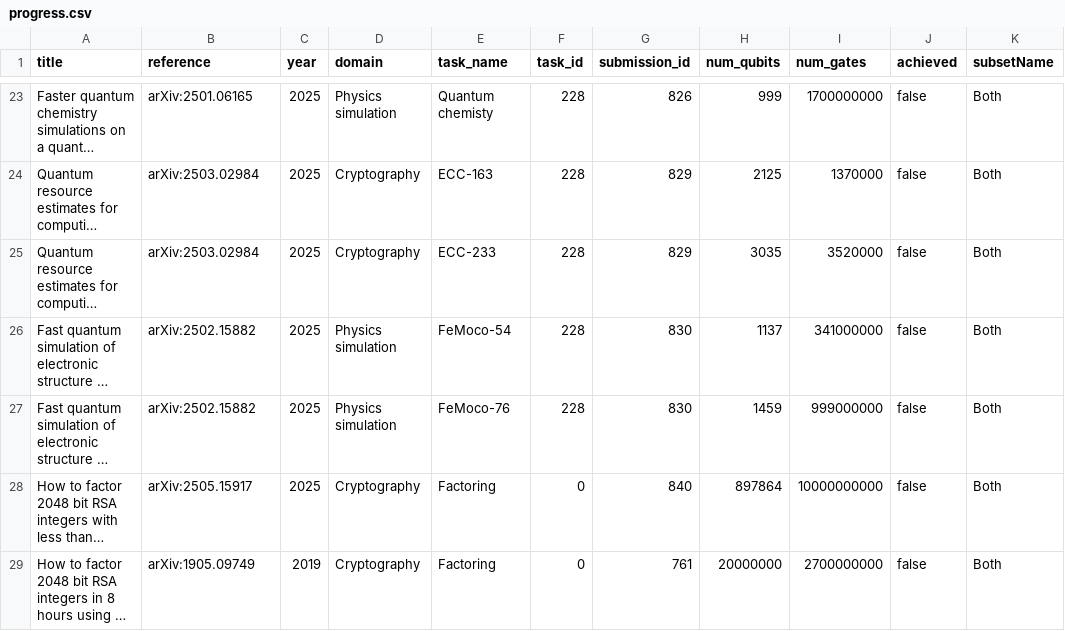
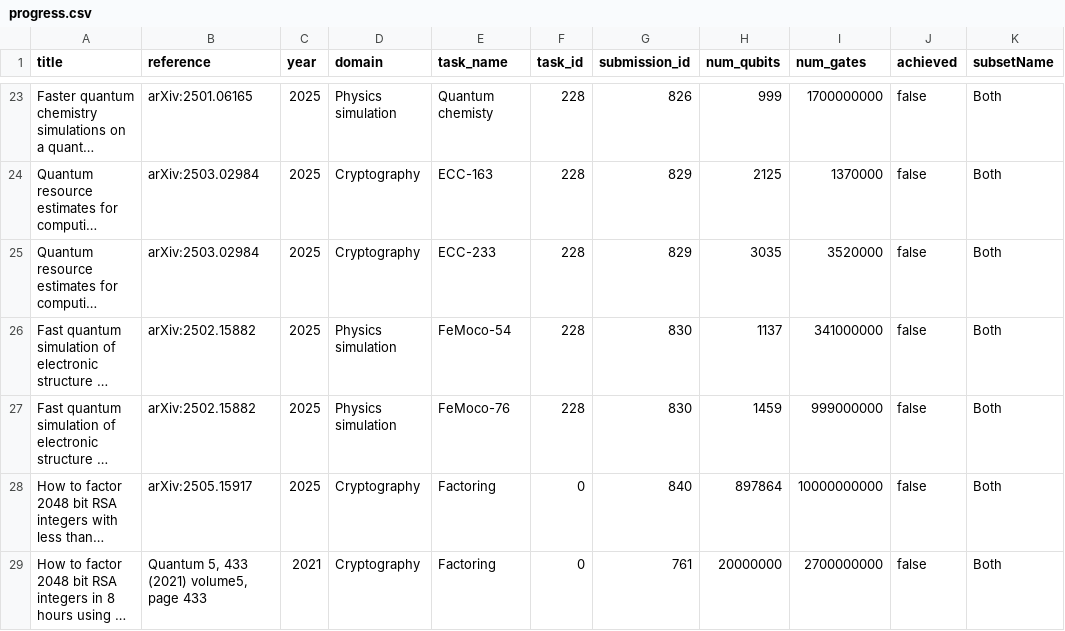
Before and after one commit to unitaryfoundation/metriq-web, a CSV file: src/progress.csv, drawn as a sheet; only a part is shown, gaps mark what is left out; long unchanged cells end in …; the diff names each change by its address in the sheet, - before the commit and + after, or states it on an @@ line.

Commit message:
chore: update arxiv to journal reference

```diff
--- a/src/progress.csv
+++ b/src/progress.csv
-B29 (reference): arXiv:1905.09749
+B29 (reference): Quantum 5, 433 (2021) volume5, page 433
-C29 (year): 2019
+C29 (year): 2021
```
